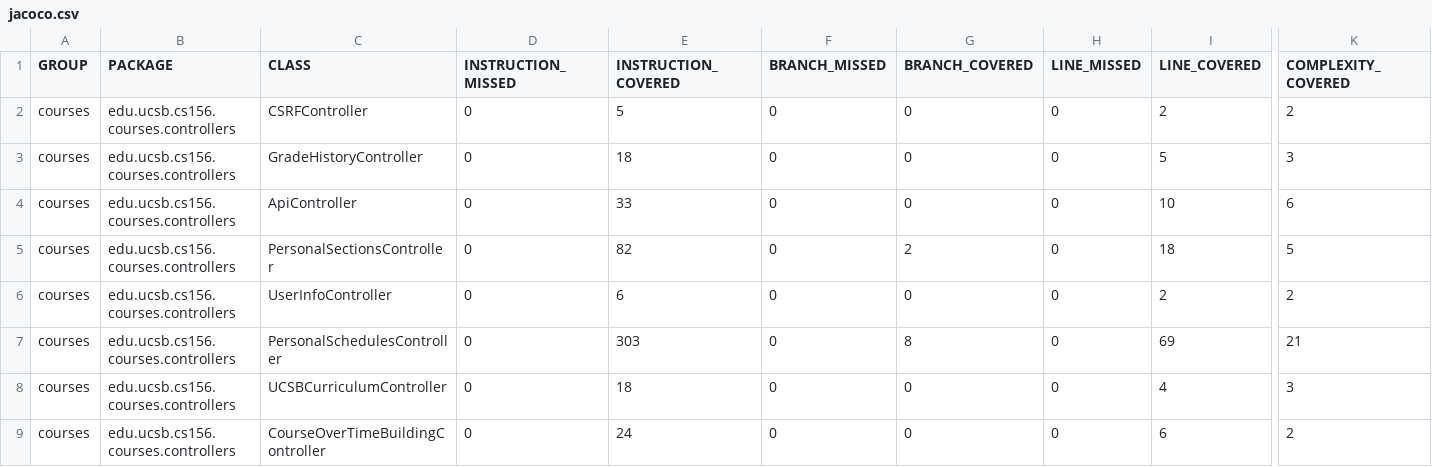
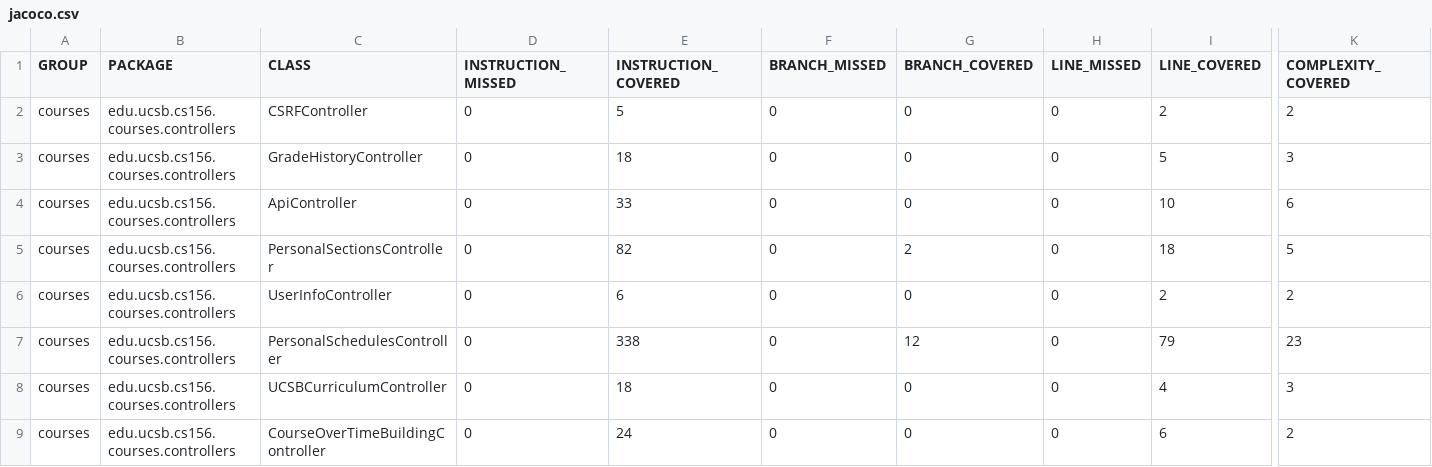
Before and after one commit to ucsb-cs156/proj-courses-f24-02, a CSV file: jacoco/jacoco.csv, drawn as a sheet; only a part is shown, gaps mark what is left out; the diff names each change by its address in the sheet, - before the commit and + after, or states it on an @@ line.

```diff
--- a/jacoco/jacoco.csv
+++ b/jacoco/jacoco.csv
-E7 (INSTRUCTION_COVERED): 303
+E7 (INSTRUCTION_COVERED): 338
-G7 (BRANCH_COVERED): 8
+G7 (BRANCH_COVERED): 12
-I7 (LINE_COVERED): 69
+I7 (LINE_COVERED): 79
-K7 (COMPLEXITY_COVERED): 21
+K7 (COMPLEXITY_COVERED): 23
```
Also changed, not shown: 7 other files.
